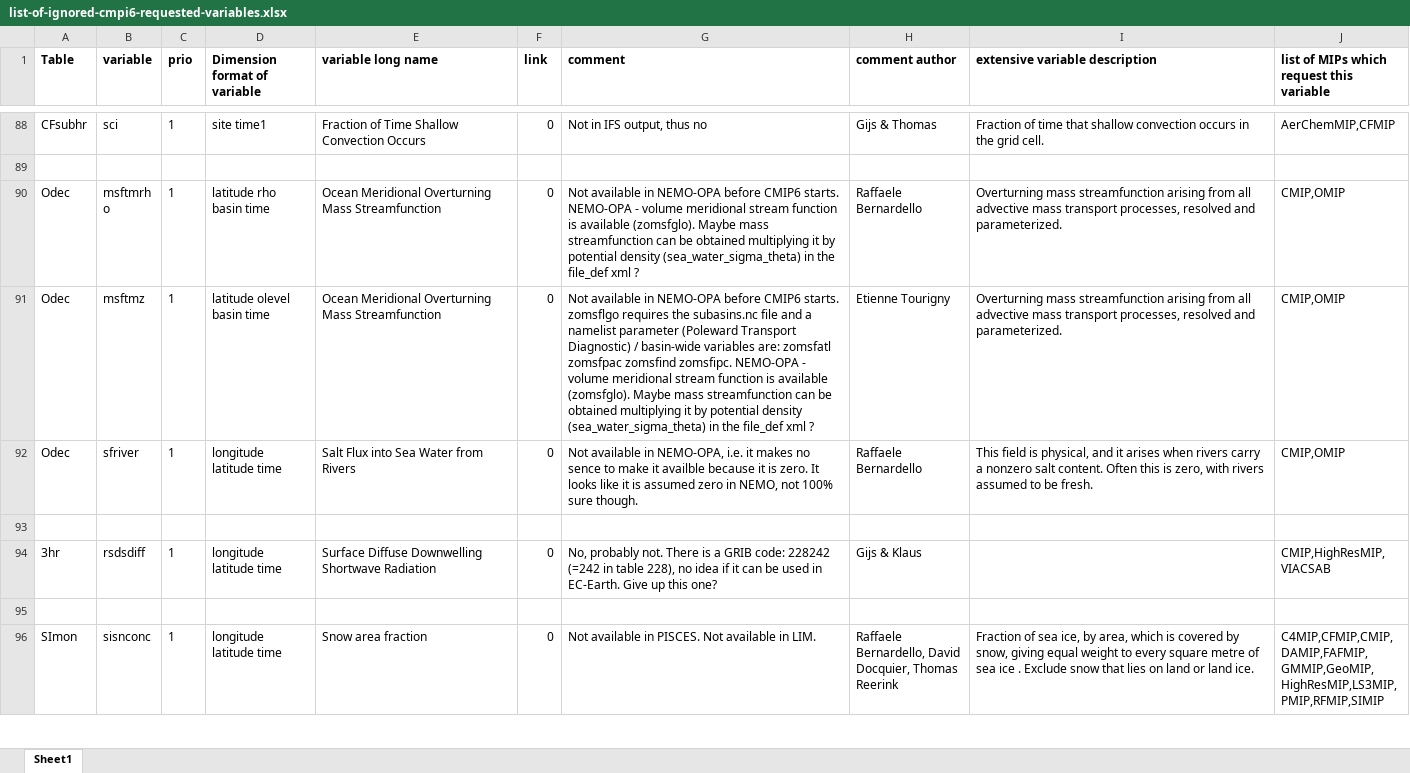
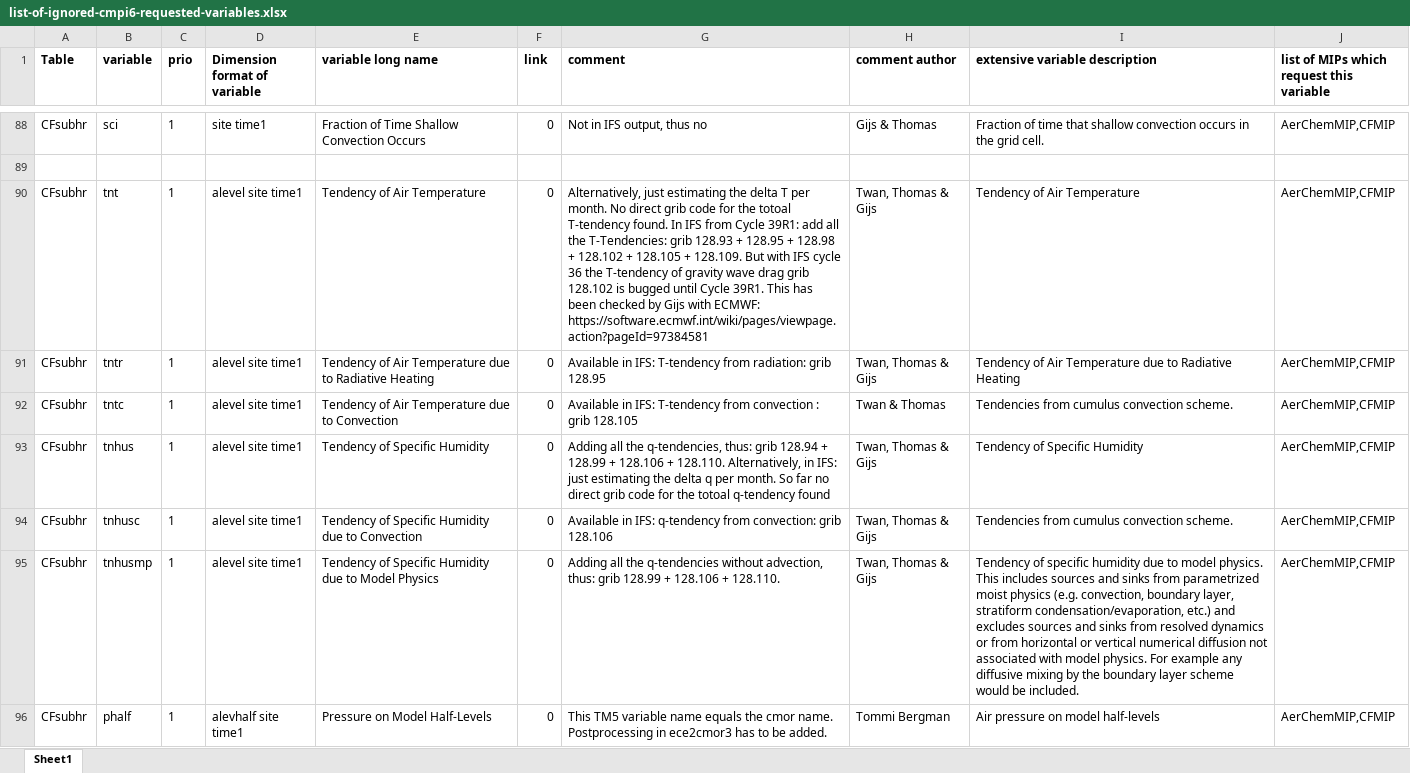
Before and after one commit to EC-Earth/ece2cmor3, an Excel workbook: ece2cmor3/resources/list-of-ignored-cmpi6-requested-variables.xlsx, sheet Sheet1, drawn as a sheet; only a part is shown, gaps mark what is left out; the shorter side is filled out with more unchanged rows; values as stored, in another font and other column widths than the file's, no borders; the diff covers the shown part only; the diff names each change by its address in the sheet, - before the commit and + after, or states it on an @@ line.

Commit message:
Manually move the CFsubhr AerChemMIP variables to the ignored list.

```diff
--- a/ece2cmor3/resources/list-of-ignored-cmpi6-requested-variables.xlsx (sheet Sheet1)
+++ b/ece2cmor3/resources/list-of-ignored-cmpi6-requested-variables.xlsx (sheet Sheet1)
+row 90: CFsubhr | tnt | 1 | alevel site time1 | Tendency of Air Temperature | 0 | Alternatively, just estimating the delta T per month. No direct grib code for the totoal T-tendency found. In IFS from Cycle 39R1: add all the T-Tendencies: grib 128.93 + 128.95 + 128.98 + 128.102 + 128.105 + 128.109. But with IFS cycle 36 the T-tendency of gravity wave drag grib 128.102 is bugged until Cycle 39R1. This has been checked by Gijs with ECMWF: https://software.ecmwf.int/wiki/pages/viewpage.action?pageId=97384581 | Twan, Thomas & Gijs | Tendency of Air Temperature | AerChemMIP,CFMIP
+row 91: CFsubhr | tntr | 1 | alevel site time1 | Tendency of Air Temperature due to Radiative Heating | 0 | Available in IFS: T-tendency from radiation: grib 128.95 | Twan, Thomas & Gijs | Tendency of Air Temperature due to Radiative Heating | AerChemMIP,CFMIP
+row 92: CFsubhr | tntc | 1 | alevel site time1 | Tendency of Air Temperature due to Convection | 0 | Available in IFS: T-tendency from convection : grib 128.105 | Twan & Thomas | Tendencies from cumulus convection scheme. | AerChemMIP,CFMIP
+row 93: CFsubhr | tnhus | 1 | alevel site time1 | Tendency of Specific Humidity | 0 | Adding all the q-tendencies, thus: grib 128.94 + 128.99 + 128.106 + 128.110. Alternatively, in IFS: just estimating the delta q per month. So far no direct grib code for the totoal q-tendency found | Twan, Thomas & Gijs | Tendency of Specific Humidity | AerChemMIP,CFMIP
+row 94: CFsubhr | tnhusc | 1 | alevel site time1 | Tendency of Specific Humidity due to Convection | 0 | Available in IFS: q-tendency from convection: grib 128.106 | Twan, Thomas & Gijs | Tendencies from cumulus convection scheme. | AerChemMIP,CFMIP
+row 95: CFsubhr | tnhusmp | 1 | alevel site time1 | Tendency of Specific Humidity due to Model Physics | 0 | Adding all the q-tendencies without advection, thus: grib 128.99 + 128.106 + 128.110. | Twan, Thomas & Gijs | Tendency of specific humidity due to model physics. This includes sources and sinks from parametrized moist physics (e.g. convection, boundary layer, stratiform condensation/evaporation, etc.) and excludes sources and sinks from resolved dynamics or from horizontal or vertical numerical diffusion not associated with model physics. For example any diffusive mixing by the boundary layer scheme would be included. | AerChemMIP,CFMIP
+row 96: CFsubhr | phalf | 1 | alevhalf site time1 | Pressure on Model Half-Levels | 0 | This TM5 variable name equals the cmor name. Postprocessing in ece2cmor3 has to be added. | Tommi Bergman | Air pressure on model half-levels | AerChemMIP,CFMIP
```
Also changed, not shown: 6 added rows elsewhere in this sheet, ece2cmor3/resources/list-of-identified-missing-cmpi6-requested-variables.xlsx.
